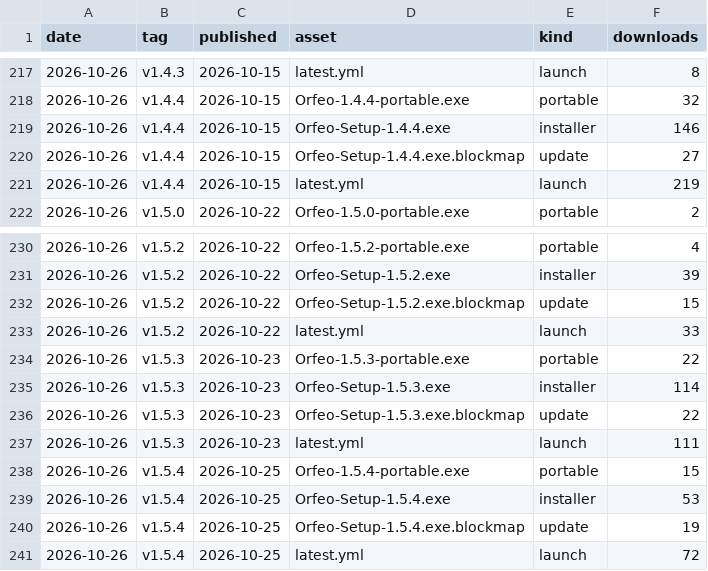
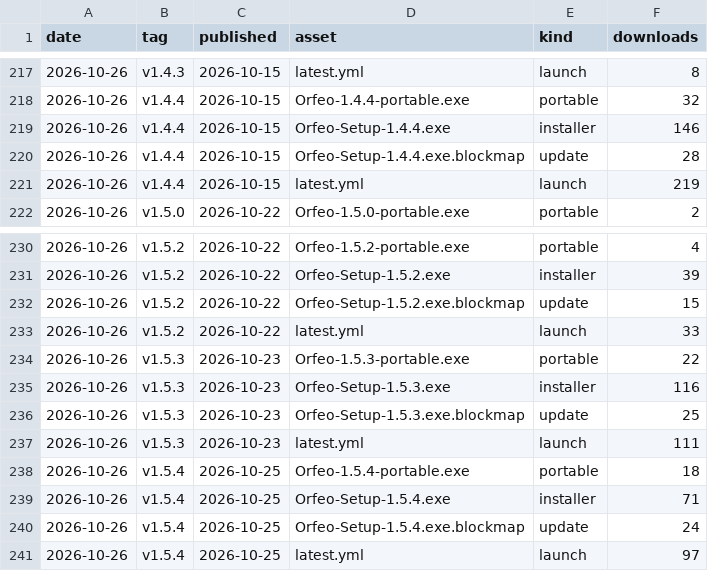
Before and after one commit to Squarebow/Orfeo, a CSV file: data/downloads.csv, drawn as a sheet; only a part is shown, gaps mark what is left out.

```diff
--- a/data/downloads.csv
+++ b/data/downloads.csv
@@ -219,3 +219,3 @@ date,tag,published,asset,kind,downloads
 2026-10-26,v1.4.4,2026-10-15,Orfeo-Setup-1.4.4.exe,installer,146
-2026-10-26,v1.4.4,2026-10-15,Orfeo-Setup-1.4.4.exe.blockmap,update,27
+2026-10-26,v1.4.4,2026-10-15,Orfeo-Setup-1.4.4.exe.blockmap,update,28
 2026-10-26,v1.4.4,2026-10-15,latest.yml,launch,219
@@ -234,8 +234,8 @@ date,tag,published,asset,kind,downloads
 2026-10-26,v1.5.3,2026-10-23,Orfeo-1.5.3-portable.exe,portable,22
-2026-10-26,v1.5.3,2026-10-23,Orfeo-Setup-1.5.3.exe,installer,114
-2026-10-26,v1.5.3,2026-10-23,Orfeo-Setup-1.5.3.exe.blockmap,update,22
+2026-10-26,v1.5.3,2026-10-23,Orfeo-Setup-1.5.3.exe,installer,116
+2026-10-26,v1.5.3,2026-10-23,Orfeo-Setup-1.5.3.exe.blockmap,update,25
 2026-10-26,v1.5.3,2026-10-23,latest.yml,launch,111
-2026-10-26,v1.5.4,2026-10-25,Orfeo-1.5.4-portable.exe,portable,15
-2026-10-26,v1.5.4,2026-10-25,Orfeo-Setup-1.5.4.exe,installer,53
-2026-10-26,v1.5.4,2026-10-25,Orfeo-Setup-1.5.4.exe.blockmap,update,19
-2026-10-26,v1.5.4,2026-10-25,latest.yml,launch,72
+2026-10-26,v1.5.4,2026-10-25,Orfeo-1.5.4-portable.exe,portable,18
+2026-10-26,v1.5.4,2026-10-25,Orfeo-Setup-1.5.4.exe,installer,71
+2026-10-26,v1.5.4,2026-10-25,Orfeo-Setup-1.5.4.exe.blockmap,update,24
+2026-10-26,v1.5.4,2026-10-25,latest.yml,launch,97
```
Also changed, not shown: 1 other file.
